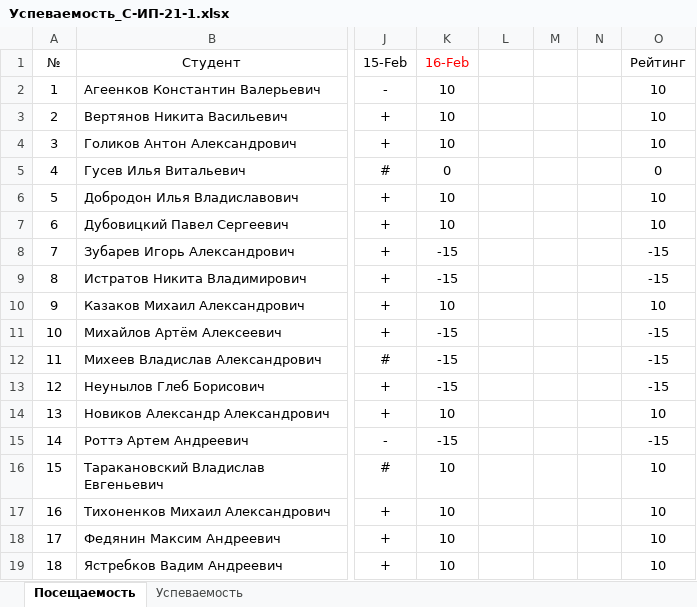
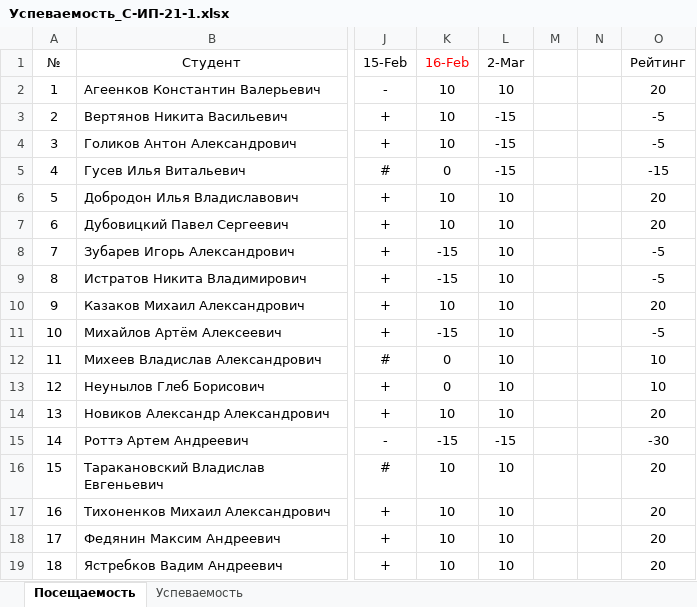
Before and after one commit to TheBandik/db-management-and-automation, an Excel workbook: Успеваемость_С-ИП-21-1.xlsx, sheet Посещаемость, drawn as a sheet; only a part is shown, gaps mark what is left out; values as stored, in another font and other column widths than the file's, no borders; conditional formats not drawn; the diff names each change by its address in the sheet, - before the commit and + after, or states it on an @@ line.

```diff
--- a/Успеваемость_С-ИП-21-1.xlsx (sheet Посещаемость)
+++ b/Успеваемость_С-ИП-21-1.xlsx (sheet Посещаемость)
-L1: (empty)
+L1: 2-Mar
-L2 (2-Mar): (empty)
+L2 (2-Mar): 10
-O2 (Рейтинг): 10
+O2 (Рейтинг): 20
-L3:L5 (2-Mar): (empty)
+L3:L5 (2-Mar): -15
-O3:O4 (Рейтинг): 10
+O3:O4 (Рейтинг): -5
-O5 (Рейтинг): 0
+O5 (Рейтинг): -15
-L6:L14 (2-Mar): (empty)
+L6:L14 (2-Mar): 10
-O6:O7 (Рейтинг): 10
+O6:O7 (Рейтинг): 20
-O8:O9 (Рейтинг): -15
+O8:O9 (Рейтинг): -5
-O10 (Рейтинг): 10
+O10 (Рейтинг): 20
-O11 (Рейтинг): -15
+O11 (Рейтинг): -5
-K12:K13 (16-Feb): -15
+K12:K13 (16-Feb): 0
-O12:O13 (Рейтинг): -15
+O12:O13 (Рейтинг): 10
-O14 (Рейтинг): 10
+O14 (Рейтинг): 20
-L15 (2-Mar): (empty)
+L15 (2-Mar): -15
-O15 (Рейтинг): -15
+O15 (Рейтинг): -30
-L16:L19 (2-Mar): (empty)
+L16:L19 (2-Mar): 10
-O16:O19 (Рейтинг): 10
+O16:O19 (Рейтинг): 20
```
Also changed, not shown: sheet Успеваемость, Успеваемость_С-ИП-21-2.xlsx.
